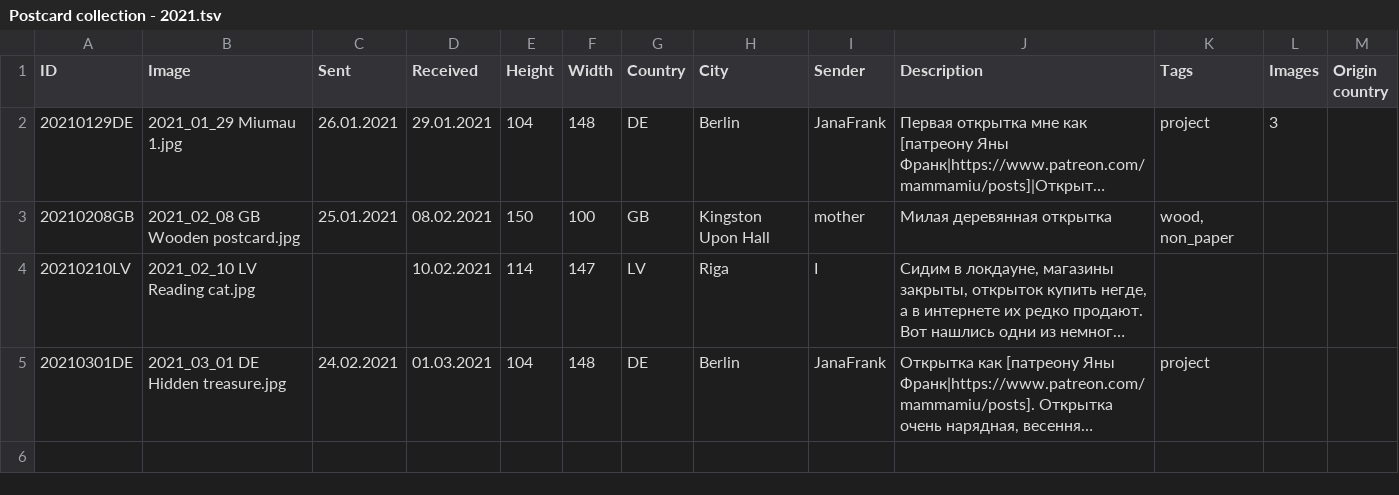
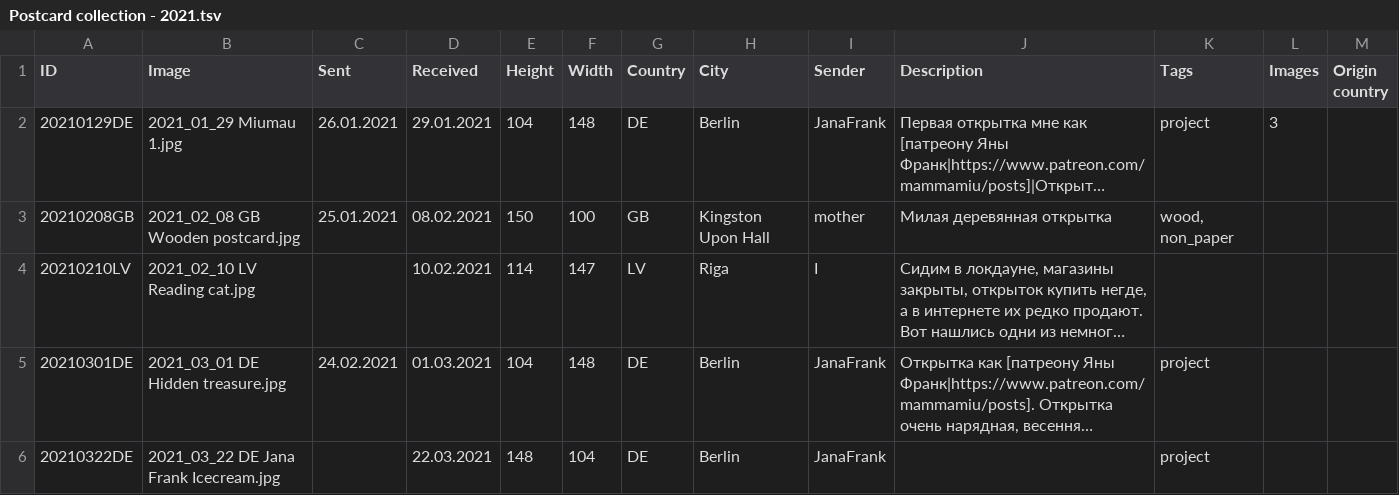
Before and after one commit to KarinaCher/collection, a TSV file: src/main/resources/Postcard collection - 2021.tsv, drawn as a sheet; long unchanged cells end in …; the diff names each change by its address in the sheet, - before the commit and + after, or states it on an @@ line.

Commit message:
add resources

```diff
--- a/src/main/resources/Postcard collection - 2021.tsv
+++ b/src/main/resources/Postcard collection - 2021.tsv
+row 6: 20210322DE | 2021_03_22 DE Jana Frank Icecream.jpg |  | 22.03.2021 | 148 | 104 | DE | Berlin | JanaFrank |  | project
```
Also changed, not shown: 1 other file.
